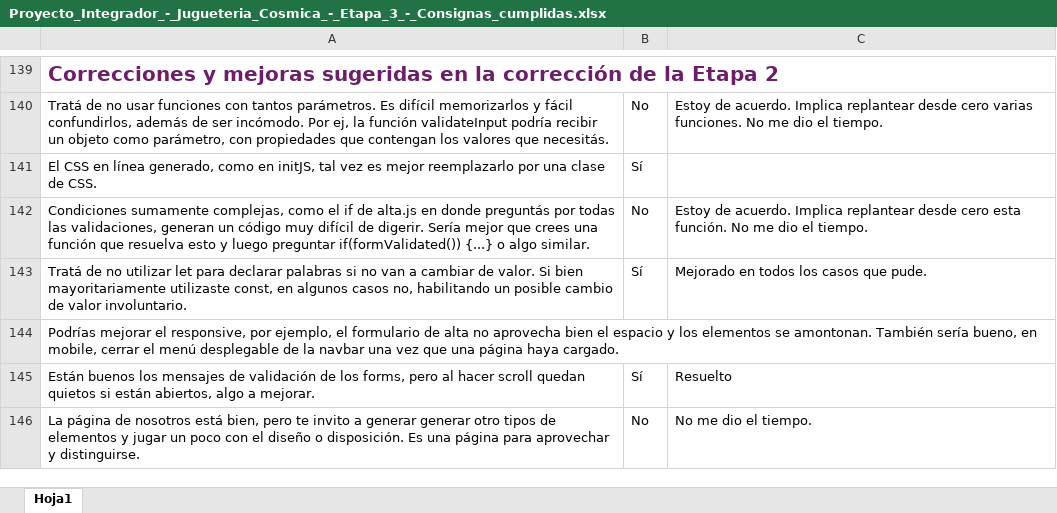
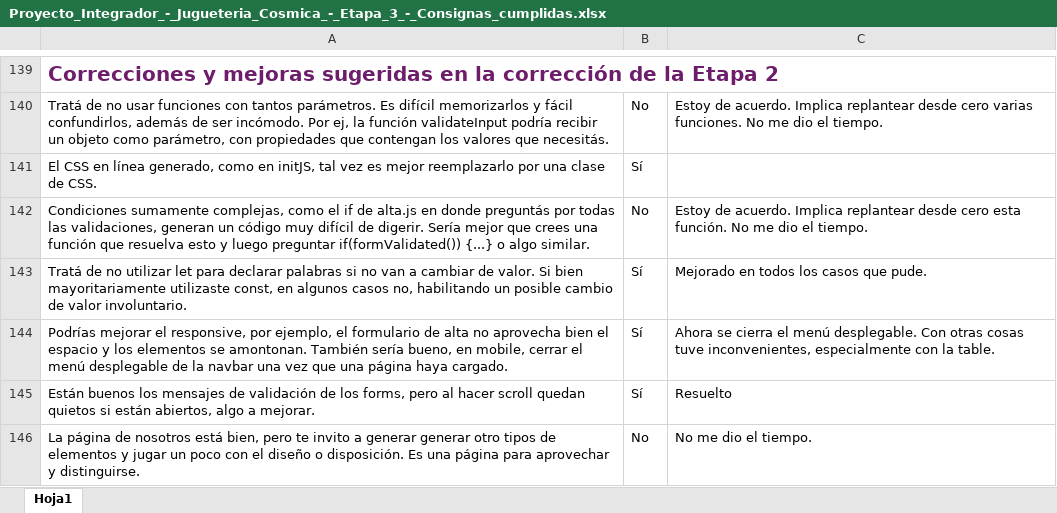
Before and after one commit to gabymosci/aa-Proyecto-integrador, an Excel workbook: Proyecto_Integrador_-_Jugueteria_Cosmica_-_Etapa_3_-_Consignas_cumplidas.xlsx, sheet Hoja1, drawn as a sheet; only a part is shown, gaps mark what is left out; values as stored, in another font and other column widths than the file's, no borders; conditional formats not drawn; the diff names each change by its address in the sheet, - before the commit and + after, or states it on an @@ line.

```diff
--- a/Proyecto_Integrador_-_Jugueteria_Cosmica_-_Etapa_3_-_Consignas_cumplidas.xlsx (sheet Hoja1)
+++ b/Proyecto_Integrador_-_Jugueteria_Cosmica_-_Etapa_3_-_Consignas_cumplidas.xlsx (sheet Hoja1)
-B144: (empty)
+B144: Sí
-C144: (empty)
+C144: Ahora se cierra el menú desplegable. Con otras cosas tuve inconvenientes, especialmente con la table.
```
Also changed, not shown: 6 other files.
